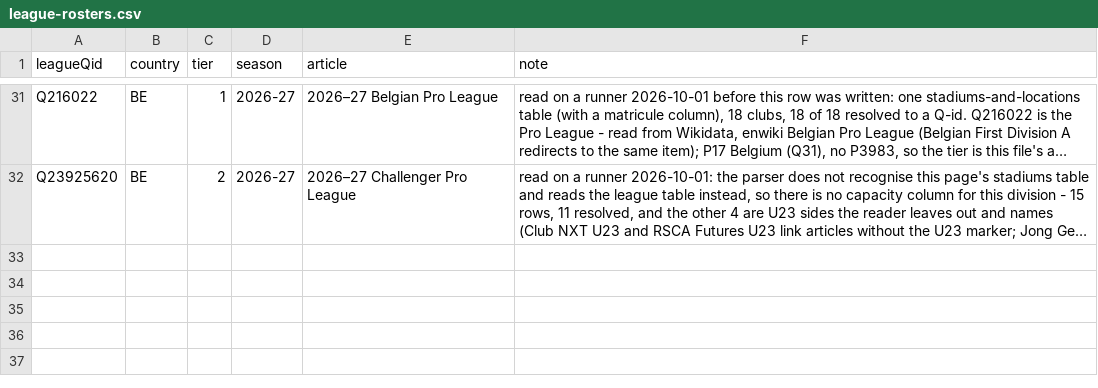
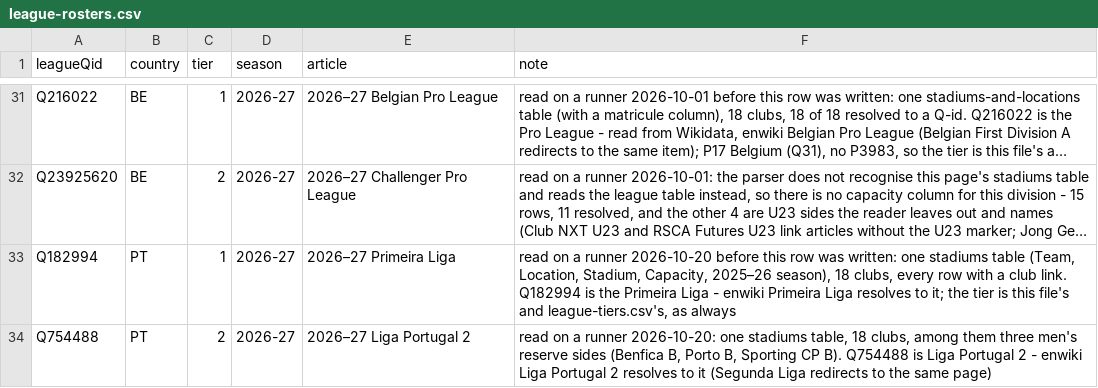
Before and after one commit to AlexGrozavul/Football, a CSV file: data/league-rosters.csv, drawn as a sheet; only a part is shown, gaps mark what is left out; long unchanged cells end in …; the diff names each change by its address in the sheet, - before the commit and + after, or states it on an @@ line.

```diff
--- a/data/league-rosters.csv
+++ b/data/league-rosters.csv
+row 33: Q182994 | PT | 1 | 2026-27 | 2026–27 Primeira Liga | read on a runner 2026-10-20 before this row was written: one stadiums table (Team, Location, Stadium, Capacity, 2025–26 season), 18 clubs, every row with a club link. Q182994 is the Primeira Liga - enwiki Primeira Liga resolves to it; the tier is this file's and league-tiers.csv's, as always
+row 34: Q754488 | PT | 2 | 2026-27 | 2026–27 Liga Portugal 2 | read on a runner 2026-10-20: one stadiums table, 18 clubs, among them three men's reserve sides (Benfica B, Porto B, Sporting CP B). Q754488 is Liga Portugal 2 - enwiki Liga Portugal 2 resolves to it (Segunda Liga redirects to the same page)
```
Also changed, not shown: data/league-tiers.csv, 1 other file.
